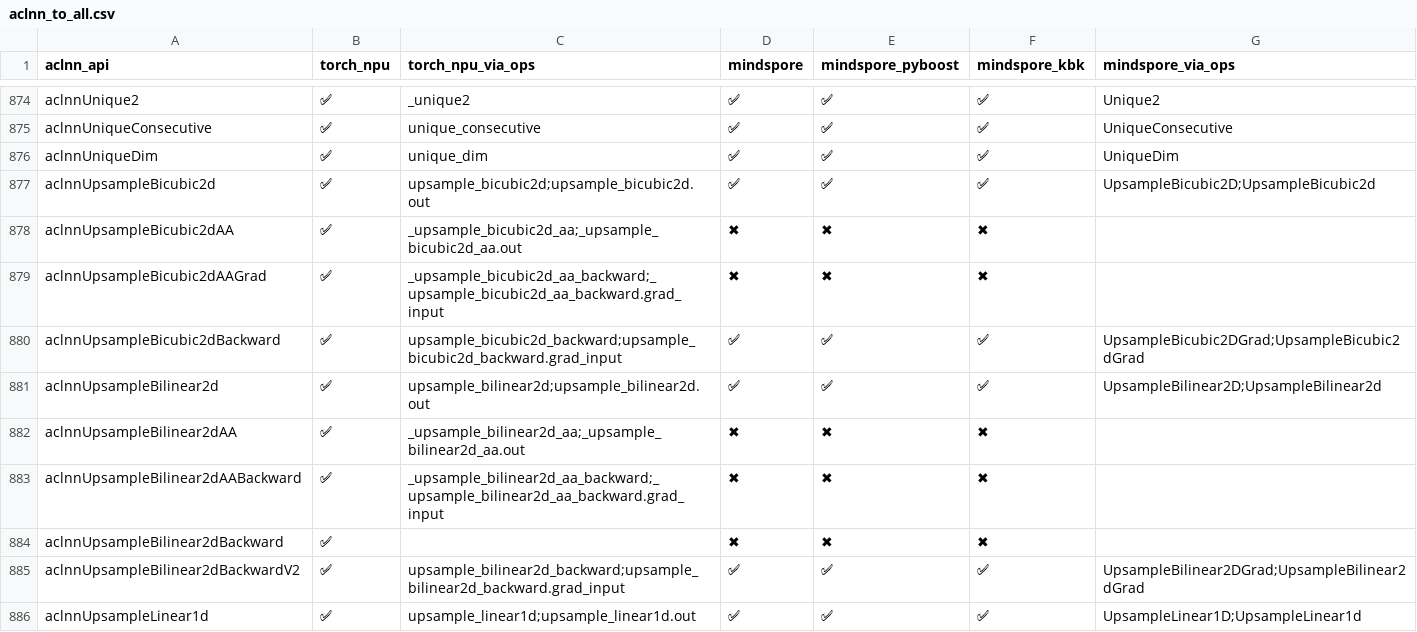
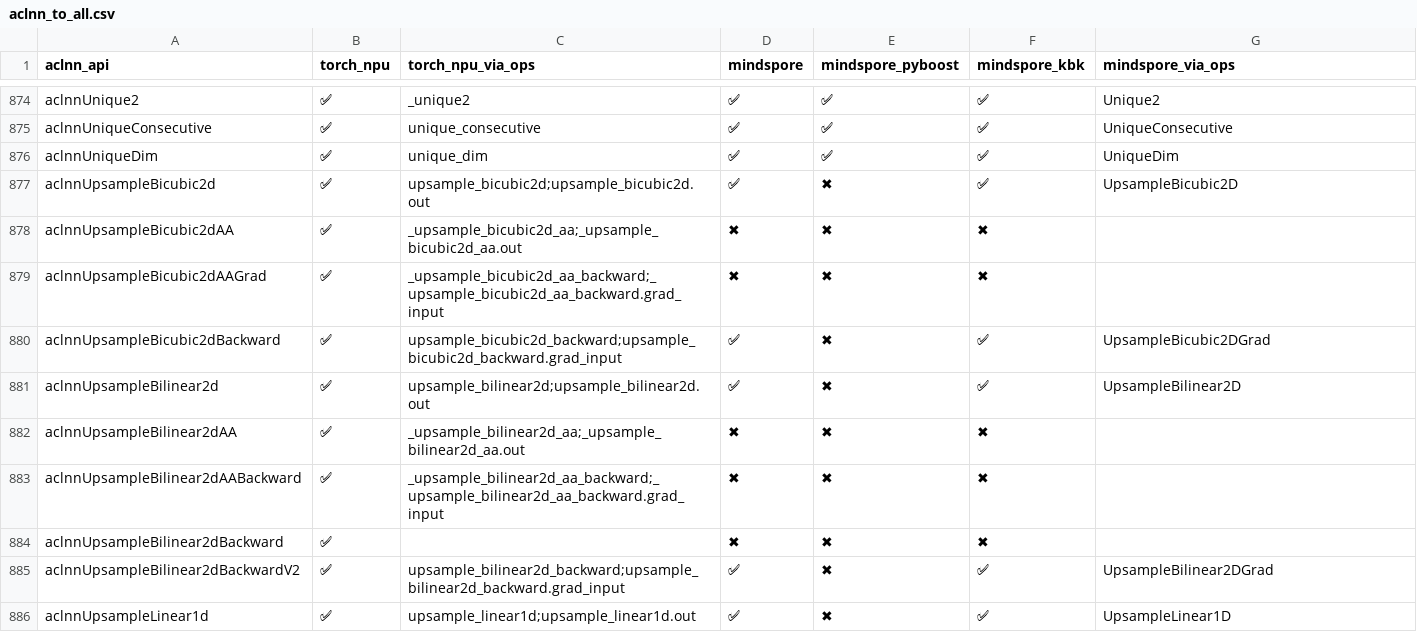
Before and after one commit to Fzilan/aclnn-dashboard, a CSV file: data/reports/aclnn_to_all.csv, drawn as a sheet; only a part is shown, gaps mark what is left out; the diff covers the shown part only; the diff names each change by its address in the sheet, - before the commit and + after, or states it on an @@ line.

```diff
--- a/data/reports/aclnn_to_all.csv
+++ b/data/reports/aclnn_to_all.csv
-E877 (mindspore_pyboost): ✅
+E877 (mindspore_pyboost): ✖
-G877 (mindspore_via_ops): UpsampleBicubic2D;UpsampleBicubic2d
+G877 (mindspore_via_ops): UpsampleBicubic2D
-E880:E881 (mindspore_pyboost): ✅
+E880:E881 (mindspore_pyboost): ✖
-G880 (mindspore_via_ops): UpsampleBicubic2DGrad;UpsampleBicubic2dGrad
+G880 (mindspore_via_ops): UpsampleBicubic2DGrad
-G881 (mindspore_via_ops): UpsampleBilinear2D;UpsampleBilinear2d
+G881 (mindspore_via_ops): UpsampleBilinear2D
-E885:E886 (mindspore_pyboost): ✅
+E885:E886 (mindspore_pyboost): ✖
-G885 (mindspore_via_ops): UpsampleBilinear2DGrad;UpsampleBilinear2dGrad
+G885 (mindspore_via_ops): UpsampleBilinear2DGrad
-G886 (mindspore_via_ops): UpsampleLinear1D;UpsampleLinear1d
+G886 (mindspore_via_ops): UpsampleLinear1D
```
Also changed, not shown: 184 edited cells elsewhere in this file, 5 other files.
